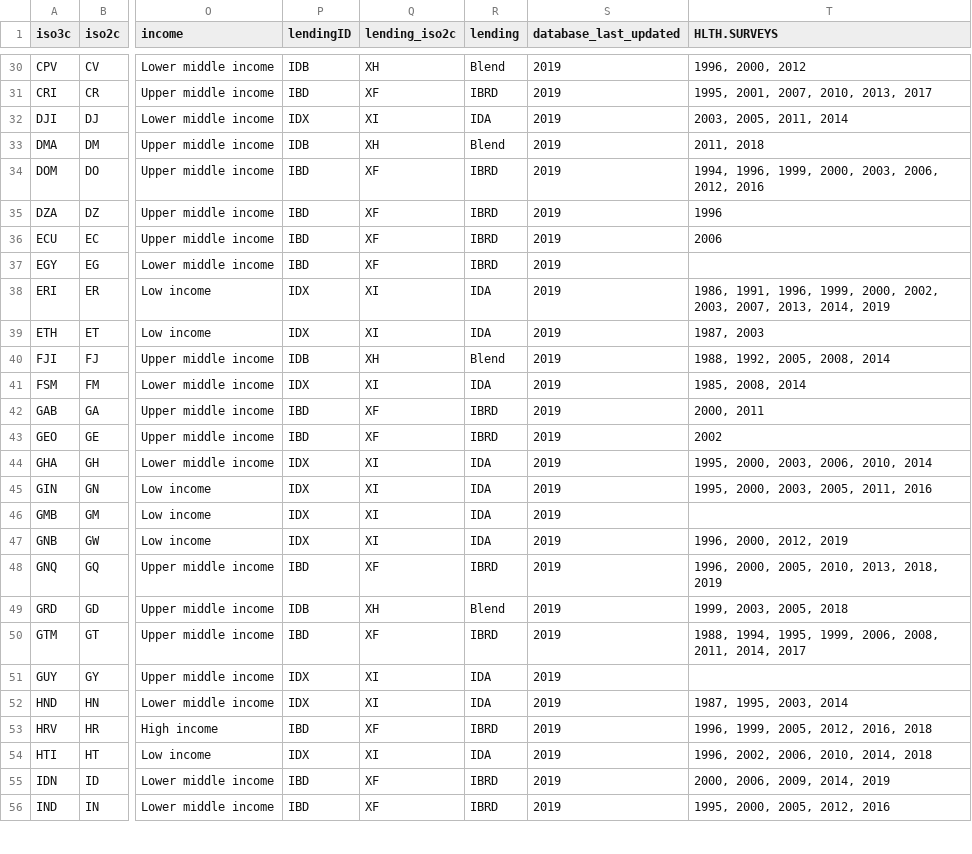
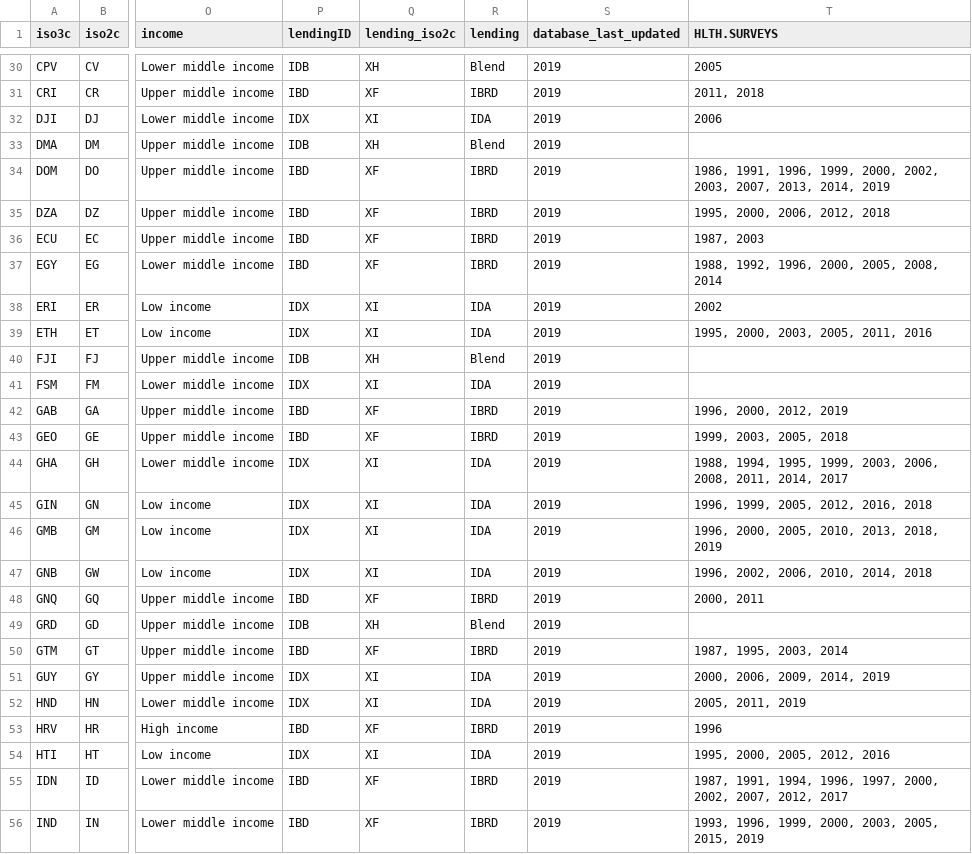
Before and after one commit to stacybri/SPI_v0, a CSV file: R/01_data/011_rawdata/D2.7.SVY.HLTH.csv, drawn as a sheet; only a part is shown, gaps mark what is left out; the diff covers the shown part only; the diff names each change by its address in the sheet, - before the commit and + after, or states it on an @@ line.

```diff
--- a/R/01_data/011_rawdata/D2.7.SVY.HLTH.csv
+++ b/R/01_data/011_rawdata/D2.7.SVY.HLTH.csv
-T30 (HLTH.SURVEYS): 1996, 2000, 2012
+T30 (HLTH.SURVEYS): 2005
-T31 (HLTH.SURVEYS): 1995, 2001, 2007, 2010, 2013, 2017
+T31 (HLTH.SURVEYS): 2011, 2018
-T32 (HLTH.SURVEYS): 2003, 2005, 2011, 2014
+T32 (HLTH.SURVEYS): 2006
-T33 (HLTH.SURVEYS): 2011, 2018
+T33 (HLTH.SURVEYS): (empty)
-T34 (HLTH.SURVEYS): 1994, 1996, 1999, 2000, 2003, 2006, 2012, 2016
+T34 (HLTH.SURVEYS): 1986, 1991, 1996, 1999, 2000, 2002, 2003, 2007, 2013, 2014, 2019
-T35 (HLTH.SURVEYS): 1996
+T35 (HLTH.SURVEYS): 1995, 2000, 2006, 2012, 2018
-T36 (HLTH.SURVEYS): 2006
+T36 (HLTH.SURVEYS): 1987, 2003
-T37 (HLTH.SURVEYS): (empty)
+T37 (HLTH.SURVEYS): 1988, 1992, 1996, 2000, 2005, 2008, 2014
-T38 (HLTH.SURVEYS): 1986, 1991, 1996, 1999, 2000, 2002, 2003, 2007, 2013, 2014, 2019
+T38 (HLTH.SURVEYS): 2002
-T39 (HLTH.SURVEYS): 1987, 2003
+T39 (HLTH.SURVEYS): 1995, 2000, 2003, 2005, 2011, 2016
-T40 (HLTH.SURVEYS): 1988, 1992, 2005, 2008, 2014
+T40 (HLTH.SURVEYS): (empty)
-T41 (HLTH.SURVEYS): 1985, 2008, 2014
+T41 (HLTH.SURVEYS): (empty)
-T42 (HLTH.SURVEYS): 2000, 2011
+T42 (HLTH.SURVEYS): 1996, 2000, 2012, 2019
-T43 (HLTH.SURVEYS): 2002
+T43 (HLTH.SURVEYS): 1999, 2003, 2005, 2018
-T44 (HLTH.SURVEYS): 1995, 2000, 2003, 2006, 2010, 2014
+T44 (HLTH.SURVEYS): 1988, 1994, 1995, 1999, 2003, 2006, 2008, 2011, 2014, 2017
-T45 (HLTH.SURVEYS): 1995, 2000, 2003, 2005, 2011, 2016
+T45 (HLTH.SURVEYS): 1996, 1999, 2005, 2012, 2016, 2018
-T46 (HLTH.SURVEYS): (empty)
+T46 (HLTH.SURVEYS): 1996, 2000, 2005, 2010, 2013, 2018, 2019
-T47 (HLTH.SURVEYS): 1996, 2000, 2012, 2019
+T47 (HLTH.SURVEYS): 1996, 2002, 2006, 2010, 2014, 2018
-T48 (HLTH.SURVEYS): 1996, 2000, 2005, 2010, 2013, 2018, 2019
+T48 (HLTH.SURVEYS): 2000, 2011
-T49 (HLTH.SURVEYS): 1999, 2003, 2005, 2018
+T49 (HLTH.SURVEYS): (empty)
-T50 (HLTH.SURVEYS): 1988, 1994, 1995, 1999, 2006, 2008, 2011, 2014, 2017
+T50 (HLTH.SURVEYS): 1987, 1995, 2003, 2014
-T51 (HLTH.SURVEYS): (empty)
+T51 (HLTH.SURVEYS): 2000, 2006, 2009, 2014, 2019
-T52 (HLTH.SURVEYS): 1987, 1995, 2003, 2014
+T52 (HLTH.SURVEYS): 2005, 2011, 2019
-T53 (HLTH.SURVEYS): 1996, 1999, 2005, 2012, 2016, 2018
+T53 (HLTH.SURVEYS): 1996
-T54 (HLTH.SURVEYS): 1996, 2002, 2006, 2010, 2014, 2018
+T54 (HLTH.SURVEYS): 1995, 2000, 2005, 2012, 2016
-T55 (HLTH.SURVEYS): 2000, 2006, 2009, 2014, 2019
+T55 (HLTH.SURVEYS): 1987, 1991, 1994, 1996, 1997, 2000, 2002, 2007, 2012, 2017
-T56 (HLTH.SURVEYS): 1995, 2000, 2005, 2012, 2016
+T56 (HLTH.SURVEYS): 1993, 1996, 1999, 2000, 2003, 2005, 2015, 2019
```
Also changed, not shown: 110 edited cells elsewhere in this file, R/01_data/011_rawdata/D3.5.MMR.csv, R/01_data/013_outputs/D2.7.SVY.HLTH_indicator.csv, 6 other files.
